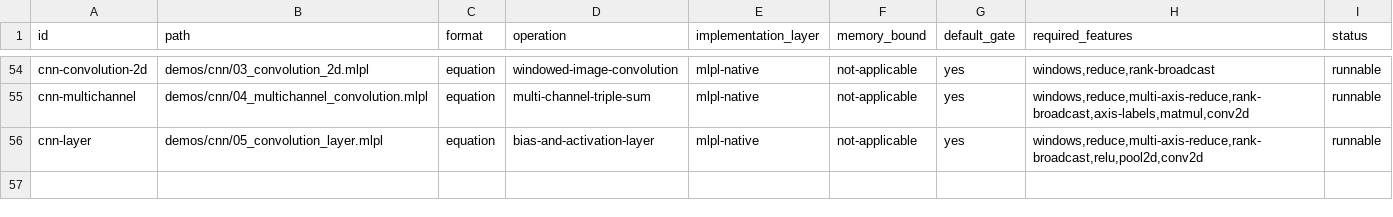
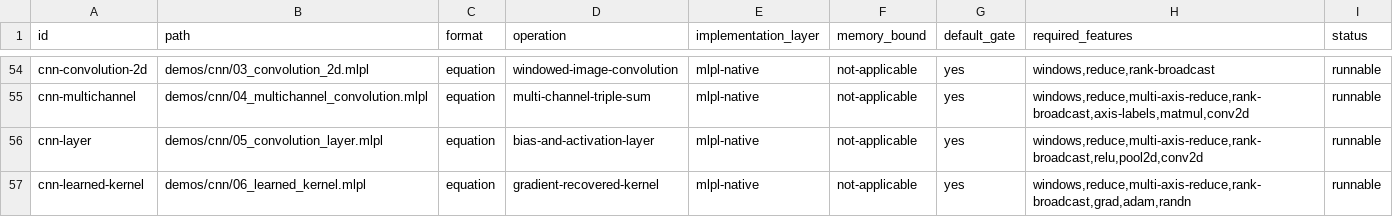
Before and after one commit to sw-ml-study/demo-ml-utils, a TSV file: catalog/demos.tsv, drawn as a sheet; only a part is shown, gaps mark what is left out.

```diff
--- a/catalog/demos.tsv
+++ b/catalog/demos.tsv
@@ -56 +56,2 @@ cnn-multichannel	demos/cnn/04_multichannel_convolution.mlpl	equation	multi-chann
 cnn-layer	demos/cnn/05_convolution_layer.mlpl	equation	bias-and-activation-layer	mlpl-native	not-applicable	yes	windows,reduce,multi-axis-reduce,rank-broadcast,relu,pool2d,conv2d	runnable
+cnn-learned-kernel	demos/cnn/06_learned_kernel.mlpl	equation	gradient-recovered-kernel	mlpl-native	not-applicable	yes	windows,reduce,multi-axis-reduce,rank-broadcast,grad,adam,randn	runnable
```
Also changed, not shown: catalog/probes.tsv, 7 other files.
